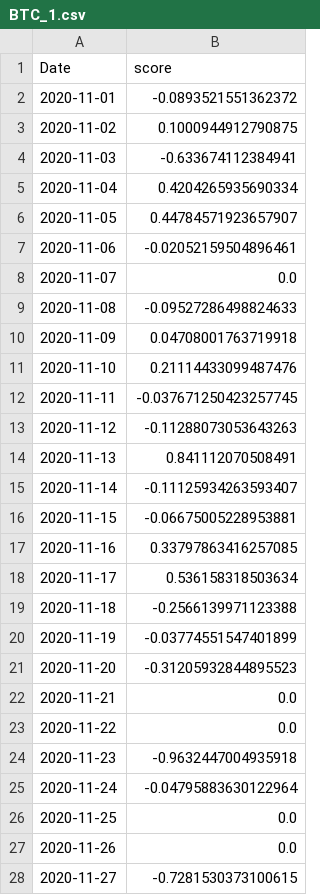
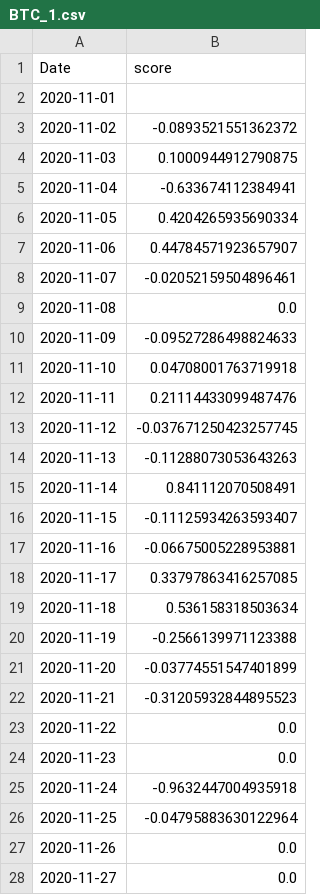
Before and after one commit to CRXIC/QuantConnect, a CSV file: crypto/BTC/BTC_1.csv, drawn as a sheet; only a part is shown; the diff covers the shown part only.

```diff
--- a/crypto/BTC/BTC_1.csv
+++ b/crypto/BTC/BTC_1.csv
@@ -1,28 +1,28 @@
 Date,score
-2020-11-01,-0.0893521551362372
-2020-11-02,0.1000944912790875
-2020-11-03,-0.633674112384941
-2020-11-04,0.4204265935690334
-2020-11-05,0.44784571923657907
-2020-11-06,-0.02052159504896461
-2020-11-07,0.0
-2020-11-08,-0.09527286498824633
-2020-11-09,0.04708001763719918
-2020-11-10,0.21114433099487476
-2020-11-11,-0.037671250423257745
-2020-11-12,-0.11288073053643263
-2020-11-13,0.841112070508491
-2020-11-14,-0.11125934263593407
-2020-11-15,-0.06675005228953881
-2020-11-16,0.33797863416257085
-2020-11-17,0.536158318503634
-2020-11-18,-0.2566139971123388
-2020-11-19,-0.03774551547401899
-2020-11-20,-0.31205932844895523
-2020-11-21,0.0
+2020-11-01,
+2020-11-02,-0.0893521551362372
+2020-11-03,0.1000944912790875
+2020-11-04,-0.633674112384941
+2020-11-05,0.4204265935690334
+2020-11-06,0.44784571923657907
+2020-11-07,-0.02052159504896461
+2020-11-08,0.0
+2020-11-09,-0.09527286498824633
+2020-11-10,0.04708001763719918
+2020-11-11,0.21114433099487476
+2020-11-12,-0.037671250423257745
+2020-11-13,-0.11288073053643263
+2020-11-14,0.841112070508491
+2020-11-15,-0.11125934263593407
+2020-11-16,-0.06675005228953881
+2020-11-17,0.33797863416257085
+2020-11-18,0.536158318503634
+2020-11-19,-0.2566139971123388
+2020-11-20,-0.03774551547401899
+2020-11-21,-0.31205932844895523
 2020-11-22,0.0
-2020-11-23,-0.9632447004935918
-2020-11-24,-0.04795883630122964
-2020-11-25,0.0
+2020-11-23,0.0
+2020-11-24,-0.9632447004935918
+2020-11-25,-0.04795883630122964
 2020-11-26,0.0
-2020-11-27,-0.7281530373100615
+2020-11-27,0.0
```
Also changed, not shown: 119 edited cells elsewhere in this file.
